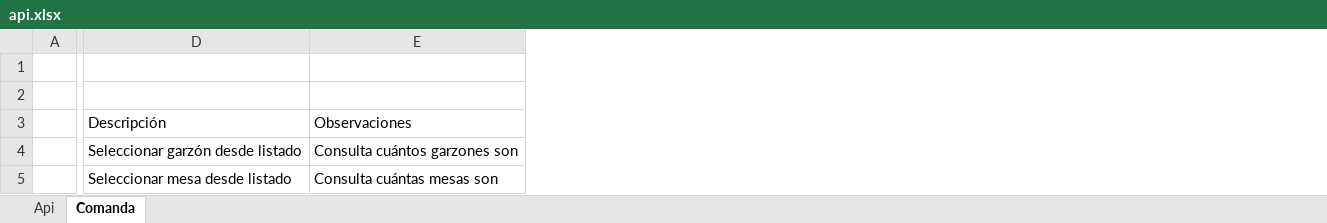
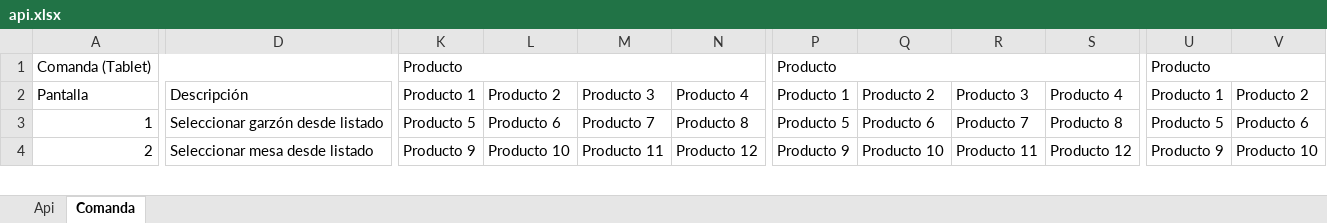
Before and after one commit to cmatus/malaquiaz, an Excel workbook: docs/api.xlsx, sheet Comanda, drawn as a sheet; only a part is shown, gaps mark what is left out; values as stored, in another font and other column widths than the file's, no cell formats; removed rows and columns are numbered as before the commit, all else as after; rows hold the shown columns only; the diff covers the shown part only; the diff names each change by its address in the sheet, - before the commit and + after, or states it on an @@ line.

```diff
--- a/docs/api.xlsx (sheet Comanda)
+++ b/docs/api.xlsx (sheet Comanda)
-column A, empty
+column A, rows 1-4: Comanda (Tablet) | Pantalla | 1 | 2
-column E, rows 3-5: Observaciones | Consulta cuántos garzones son | Consulta cuántas mesas son
+column K, rows 1-4: Producto | Producto 1 | Producto 5 | Producto 9
+column L, rows 2-4: Producto 2 | Producto 6 | Producto 10
+column M, rows 2-4: Producto 3 | Producto 7 | Producto 11
+column N, rows 2-4: Producto 4 | Producto 8 | Producto 12
+column P, rows 1-4: Producto | Producto 1 | Producto 5 | Producto 9
+column Q, rows 2-4: Producto 2 | Producto 6 | Producto 10
+column R, rows 2-4: Producto 3 | Producto 7 | Producto 11
+column S, rows 2-4: Producto 4 | Producto 8 | Producto 12
+column U, rows 1-4: Producto | Producto 1 | Producto 5 | Producto 9
+column V, rows 2-4: Producto 2 | Producto 6 | Producto 10
-row 1: (empty)
+row 1: Comanda (Tablet) |  | Producto |  |  |  | Producto |  |  |  | Producto
-row 2: (empty)
```
Also changed, not shown: 1 added row, 5 added columns, 35 edited cells and merged cells elsewhere in this sheet, sheet Api, cell formats, 6 other files.
